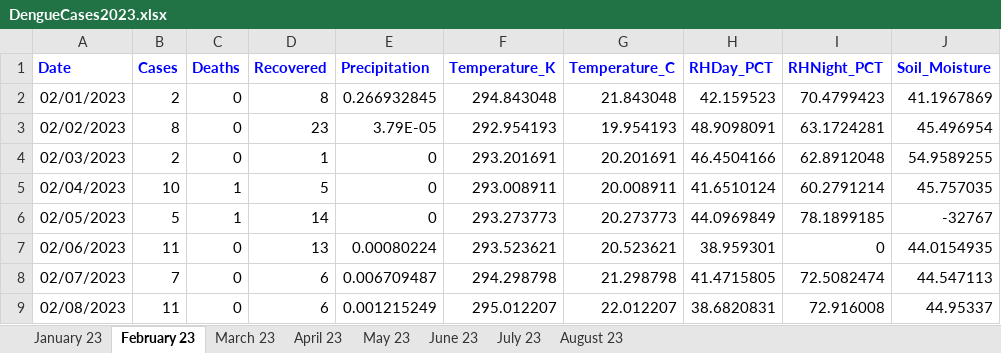
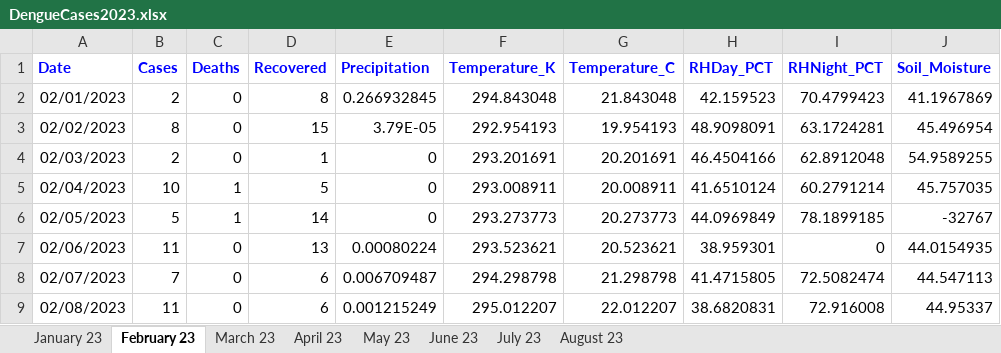
Before and after one commit to hossainlab/dengue-situation-dashboard, an Excel workbook: data/DengueCases2023.xlsx, sheet February 23, drawn as a sheet; only a part is shown; values as stored, in another font and other column widths than the file's, no borders; the diff names each change by its address in the sheet, - before the commit and + after, or states it on an @@ line.

```diff
--- a/data/DengueCases2023.xlsx (sheet February 23)
+++ b/data/DengueCases2023.xlsx (sheet February 23)
-D3 (Recovered): 23
+D3 (Recovered): 15
```
Also changed, not shown: sheet May 23, sheet June 23, sheet April 23, sheet July 23, sheet August 23, sheet March 23, 5 other files.
